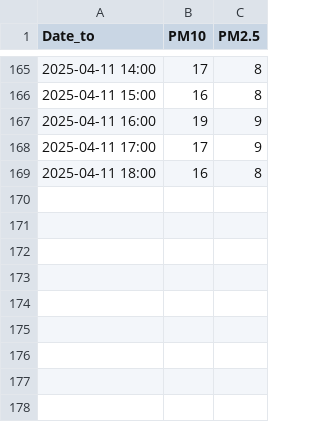
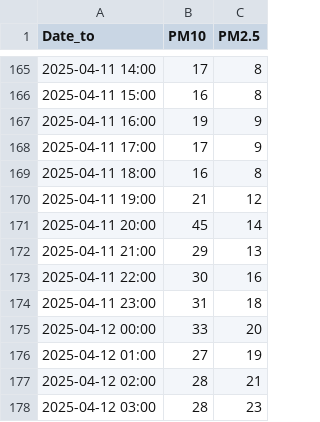
Before and after one commit to DavidBalazic/IIS_Vaje, a CSV file: data/preprocessed/air/E412.csv, drawn as a sheet; only a part is shown, gaps mark what is left out; the diff names each change by its address in the sheet, - before the commit and + after, or states it on an @@ line.

```diff
--- a/data/preprocessed/air/E412.csv
+++ b/data/preprocessed/air/E412.csv
+row 170: 2025-04-11 19:00 | 21 | 12
+row 171: 2025-04-11 20:00 | 45 | 14
+row 172: 2025-04-11 21:00 | 29 | 13
+row 173: 2025-04-11 22:00 | 30 | 16
+row 174: 2025-04-11 23:00 | 31 | 18
+row 175: 2025-04-12 00:00 | 33 | 20
+row 176: 2025-04-12 01:00 | 27 | 19
+row 177: 2025-04-12 02:00 | 28 | 21
+row 178: 2025-04-12 03:00 | 28 | 23
```
Also changed, not shown: data/preprocessed/air/E403.csv, data/preprocessed/air/E404.csv, 19 other files.
